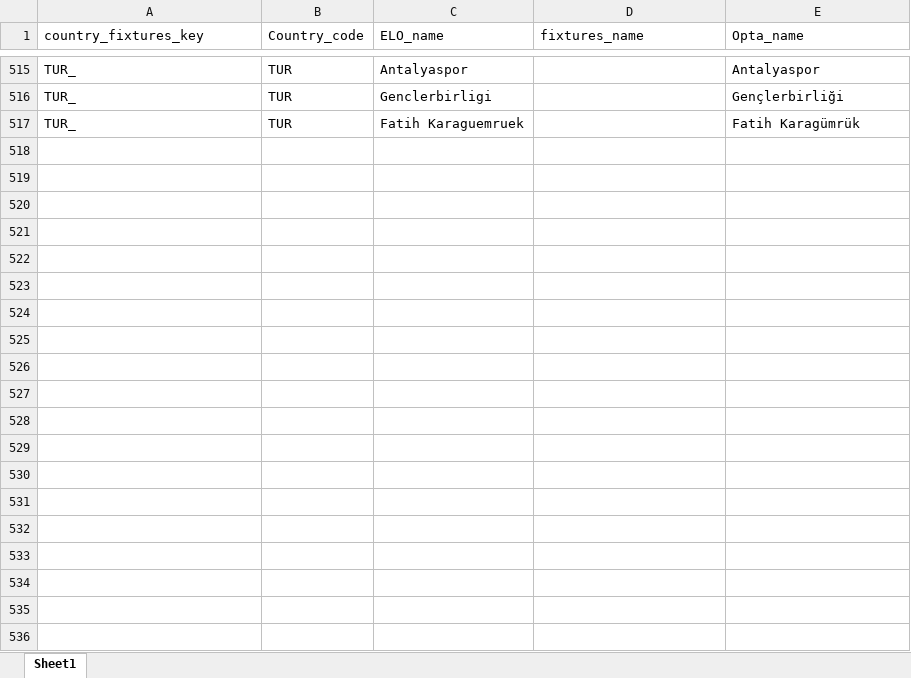
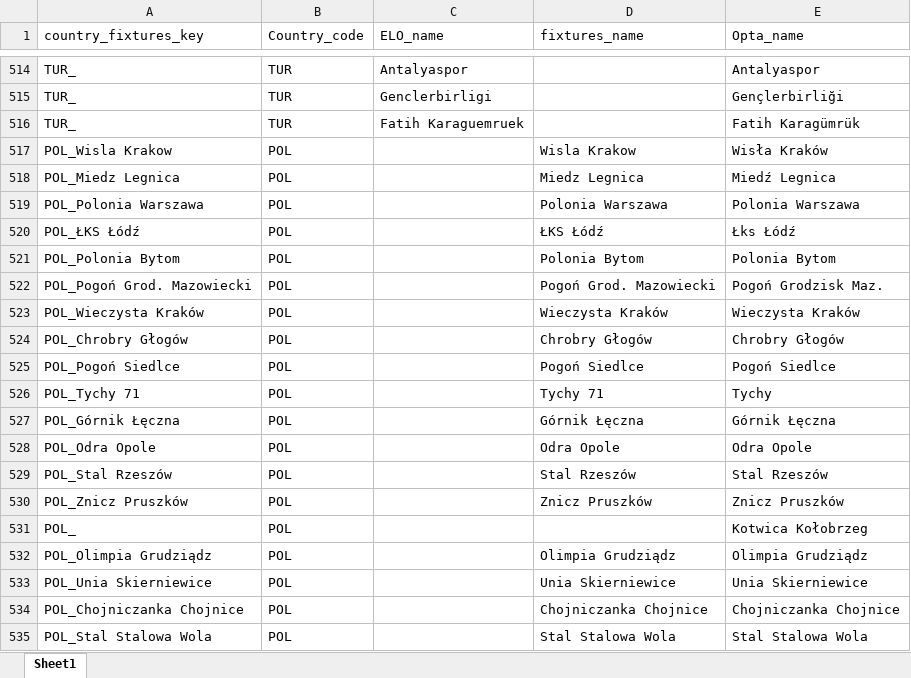
Before and after one commit to Michal-Zablocki/outrights-pred, an Excel workbook: teams_mapping/team_names.xlsx, sheet Sheet1, drawn as a sheet; only a part is shown, gaps mark what is left out; values as stored, in another font and other column widths than the file's, no borders; the diff covers the shown part only; the diff names each change by its address in the sheet, - before the commit and + after, or states it on an @@ line.

```diff
--- a/teams_mapping/team_names.xlsx (sheet Sheet1)
+++ b/teams_mapping/team_names.xlsx (sheet Sheet1)
+row 517: POL_Wisla Krakow | POL |  | Wisla Krakow | Wisła Kraków
+row 518: POL_Miedz Legnica | POL |  | Miedz Legnica | Miedź Legnica
+row 519: POL_Polonia Warszawa | POL |  | Polonia Warszawa | Polonia Warszawa
+row 520: POL_ŁKS Łódź | POL |  | ŁKS Łódź | Łks Łódź
+row 521: POL_Polonia Bytom | POL |  | Polonia Bytom | Polonia Bytom
+row 522: POL_Pogoń Grod. Mazowiecki | POL |  | Pogoń Grod. Mazowiecki | Pogoń Grodzisk Maz.
+row 523: POL_Wieczysta Kraków | POL |  | Wieczysta Kraków | Wieczysta Kraków
+row 524: POL_Chrobry Głogów | POL |  | Chrobry Głogów | Chrobry Głogów
+row 525: POL_Pogoń Siedlce | POL |  | Pogoń Siedlce | Pogoń Siedlce
+row 526: POL_Tychy 71 | POL |  | Tychy 71 | Tychy
+row 527: POL_Górnik Łęczna | POL |  | Górnik Łęczna | Górnik Łęczna
+row 528: POL_Odra Opole | POL |  | Odra Opole | Odra Opole
+row 529: POL_Stal Rzeszów | POL |  | Stal Rzeszów | Stal Rzeszów
+row 530: POL_Znicz Pruszków | POL |  | Znicz Pruszków | Znicz Pruszków
+row 531: POL_ | POL |  |  | Kotwica Kołobrzeg
+row 532: POL_Olimpia Grudziądz | POL |  | Olimpia Grudziądz | Olimpia Grudziądz
+row 533: POL_Unia Skierniewice | POL |  | Unia Skierniewice | Unia Skierniewice
+row 534: POL_Chojniczanka Chojnice | POL |  | Chojniczanka Chojnice | Chojniczanka Chojnice
+row 535: POL_Stal Stalowa Wola | POL |  | Stal Stalowa Wola | Stal Stalowa Wola
```
Also changed, not shown: 163 added rows, 1 removed row and 36 edited cells elsewhere in this sheet, formulas that keep their value, 8 other files.
